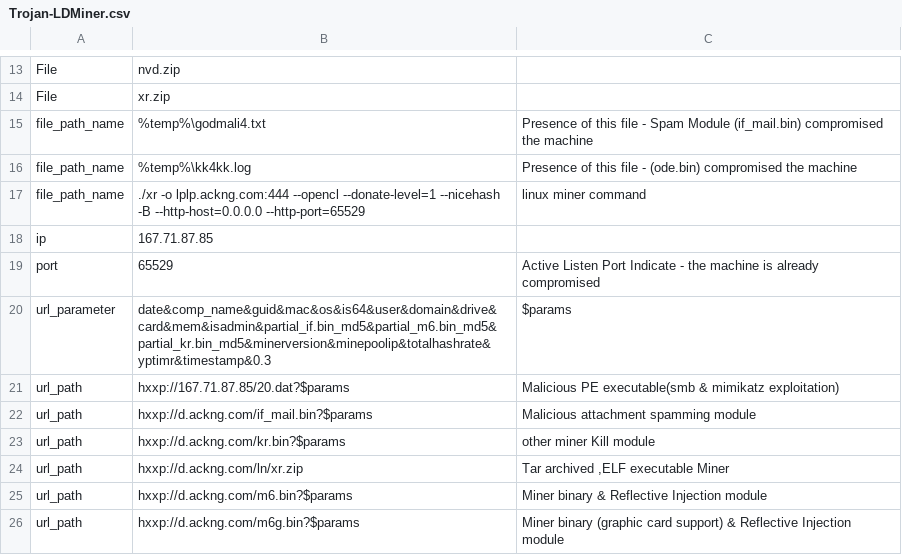
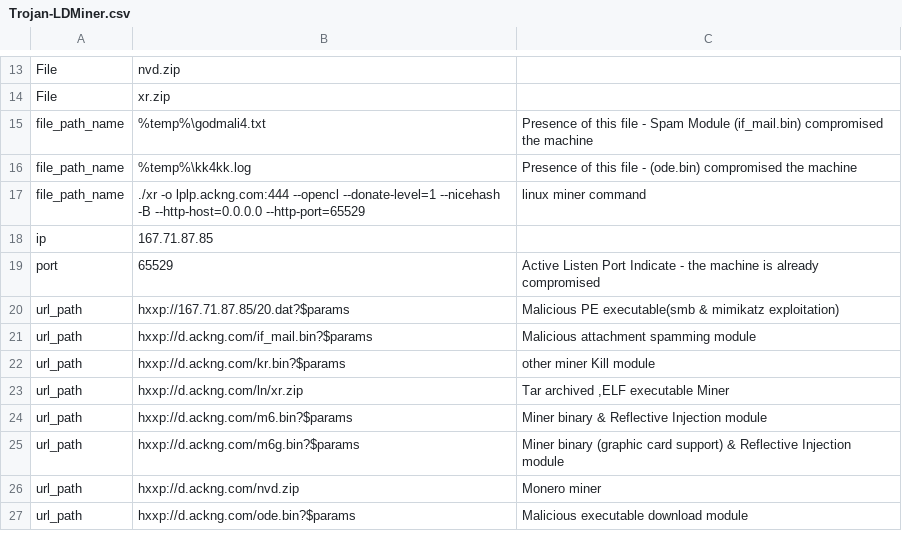
Before and after one commit to sophoslabs/IoCs, a CSV file: Trojan-LDMiner.csv, drawn as a sheet; only a part is shown, gaps mark what is left out; the shorter side is filled out with more unchanged rows; the diff names each change by its address in the sheet, - before the commit and + after, or states it on an @@ line.

Commit message:
Update Trojan-LDMiner.csv

```diff
--- a/Trojan-LDMiner.csv
+++ b/Trojan-LDMiner.csv
-row 20: url_parameter | date&comp_name&guid&mac&os&is64&user&domain&drive&card&mem&isadmin&partial_if.bin_md5&partial_m6.bin_md5&partial_kr.bin_md5&minerversion&minepoolip&totalhashrate&yptimr&timestamp&0.3 | $params
```
